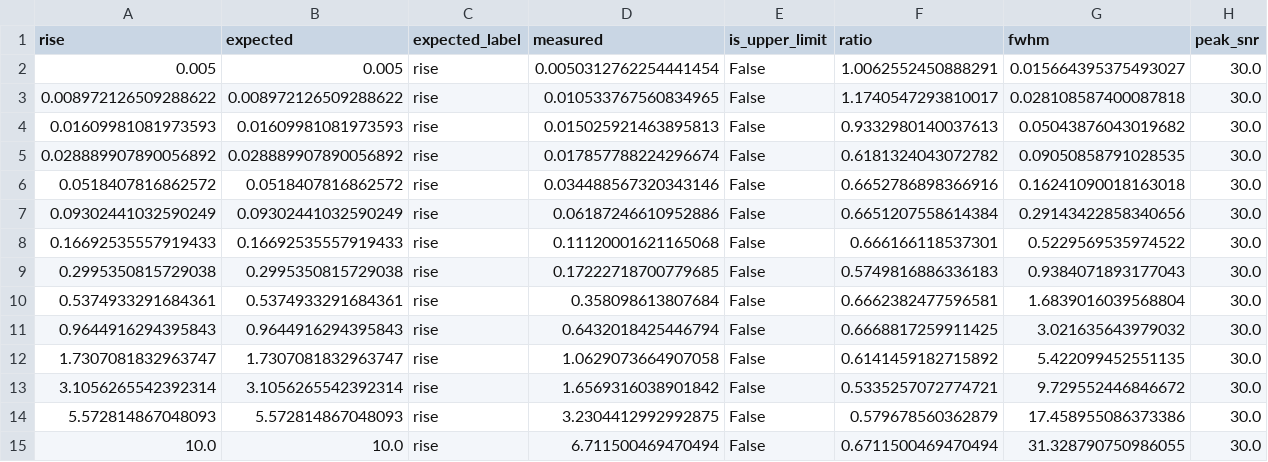
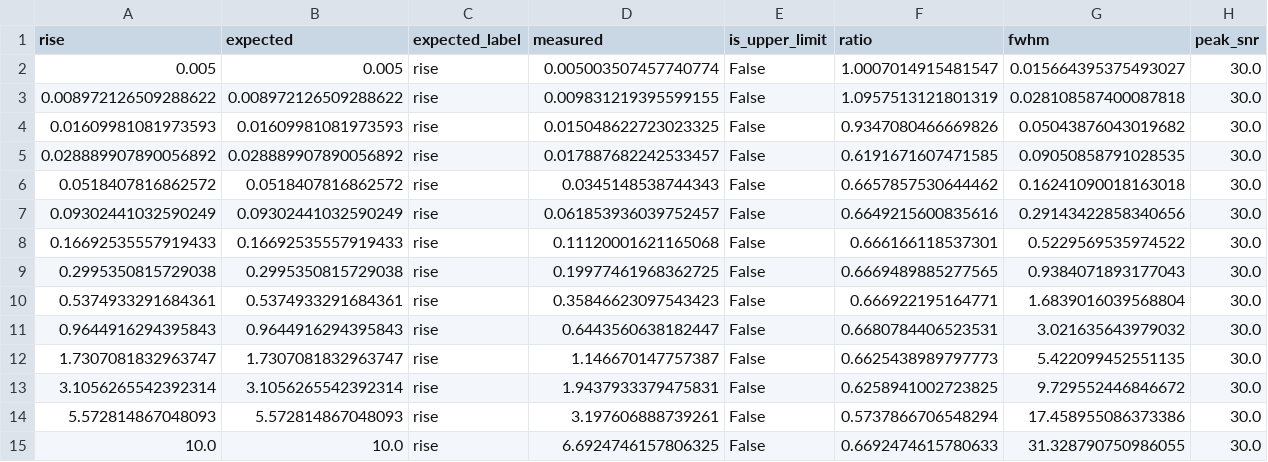
Before and after one commit to jyangch/heapy, a CSV file: scripts/validate_mvt/output/synthetic/recovery_haar.csv, drawn as a sheet.

Commit message:
fix: Haar μ₀ uses fixed slope=1 (paper-explicit σ ∝ Δt) with per-step Δχ²
Per Golkhou 2014, the smooth-signal expectation is σ_X,Δt ∝ Δt
(slope=1).  The free-slope variant introduced in d9dce76 was fitting
shallower slopes (~0.45) on real GRBs and inflating the departure
Δt.  Switch back to slope=1 but keep the per-step Δχ²≥4 departure
test (not the cumulative variant from the original implementation).

Closed-form weighted mean of log(sig)-log(dt) replaces the 2-param
weighted linear regression.  All 25 unit tests still pass.

Synthetic-recovery: Haar geo-mean ratio 0.70 → 0.71, log-scatter
0.10 → 0.08 dex (tighter, no statistical regression).

```diff
--- a/scripts/validate_mvt/output/synthetic/recovery_haar.csv
+++ b/scripts/validate_mvt/output/synthetic/recovery_haar.csv
@@ -1,15 +1,15 @@
 rise,expected,expected_label,measured,is_upper_limit,ratio,fwhm,peak_snr
-0.005,0.005,rise,0.0050312762254441454,False,1.0062552450888291,0.015664395375493027,30.0
-0.008972126509288622,0.008972126509288622,rise,0.010533767560834965,False,1.1740547293810017,0.028108587400087818,30.0
-0.01609981081973593,0.01609981081973593,rise,0.015025921463895813,False,0.9332980140037613,0.05043876043019682,30.0
-0.028889907890056892,0.028889907890056892,rise,0.017857788224296674,False,0.6181324043072782,0.09050858791028535,30.0
-0.0518407816862572,0.0518407816862572,rise,0.034488567320343146,False,0.6652786898366916,0.16241090018163018,30.0
-0.09302441032590249,0.09302441032590249,rise,0.06187246610952886,False,0.6651207558614384,0.29143422858340656,30.0
+0.005,0.005,rise,0.005003507457740774,False,1.0007014915481547,0.015664395375493027,30.0
+0.008972126509288622,0.008972126509288622,rise,0.009831219395599155,False,1.0957513121801319,0.028108587400087818,30.0
+0.01609981081973593,0.01609981081973593,rise,0.015048622723023325,False,0.9347080466669826,0.05043876043019682,30.0
+0.028889907890056892,0.028889907890056892,rise,0.017887682242533457,False,0.6191671607471585,0.09050858791028535,30.0
+0.0518407816862572,0.0518407816862572,rise,0.0345148538744343,False,0.6657857530644462,0.16241090018163018,30.0
+0.09302441032590249,0.09302441032590249,rise,0.061853936039752457,False,0.6649215600835616,0.29143422858340656,30.0
 0.16692535557919433,0.16692535557919433,rise,0.11120001621165068,False,0.666166118537301,0.5229569535974522,30.0
-0.2995350815729038,0.2995350815729038,rise,0.17222718700779685,False,0.5749816886336183,0.9384071893177043,30.0
-0.5374933291684361,0.5374933291684361,rise,0.358098613807684,False,0.6662382477596581,1.6839016039568804,30.0
-0.9644916294395843,0.9644916294395843,rise,0.6432018425446794,False,0.6668817259911425,3.021635643979032,30.0
-1.7307081832963747,1.7307081832963747,rise,1.0629073664907058,False,0.6141459182715892,5.422099452551135,30.0
-3.1056265542392314,3.1056265542392314,rise,1.6569316038901842,False,0.5335257072774721,9.729552446846672,30.0
-5.572814867048093,5.572814867048093,rise,3.2304412992992875,False,0.579678560362879,17.458955086373386,30.0
-10.0,10.0,rise,6.711500469470494,False,0.6711500469470494,31.328790750986055,30.0
+0.2995350815729038,0.2995350815729038,rise,0.19977461968362725,False,0.6669489885277565,0.9384071893177043,30.0
+0.5374933291684361,0.5374933291684361,rise,0.35846623097543423,False,0.666922195164771,1.6839016039568804,30.0
+0.9644916294395843,0.9644916294395843,rise,0.6443560638182447,False,0.6680784406523531,3.021635643979032,30.0
+1.7307081832963747,1.7307081832963747,rise,1.146670147757387,False,0.6625438989797773,5.422099452551135,30.0
+3.1056265542392314,3.1056265542392314,rise,1.9437933379475831,False,0.6258941002723825,9.729552446846672,30.0
+5.572814867048093,5.572814867048093,rise,3.197606888739261,False,0.5737866706548294,17.458955086373386,30.0
+10.0,10.0,rise,6.6924746157806325,False,0.6692474615780633,31.328790750986055,30.0
```
Also changed, not shown: 5 other files.
